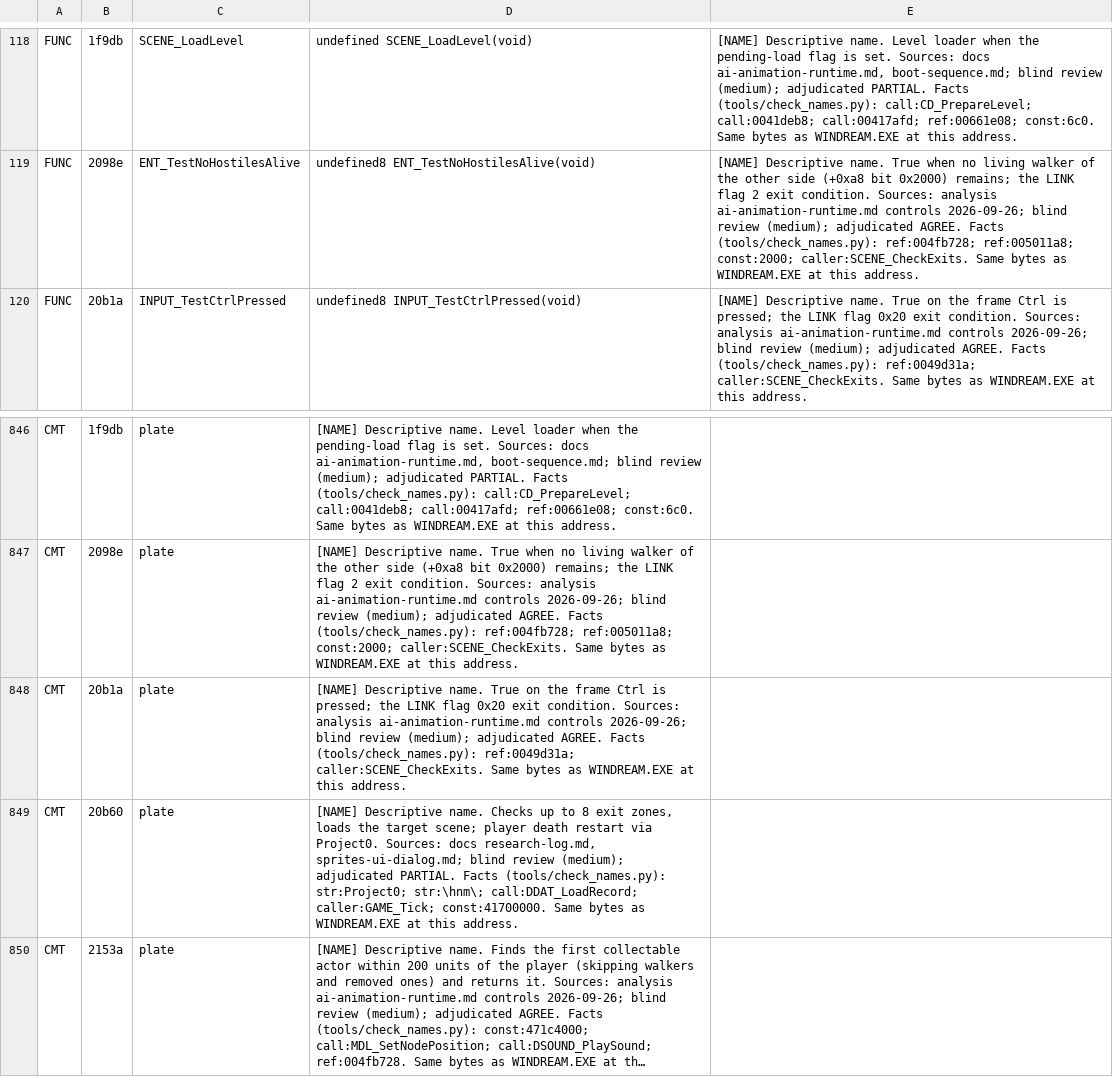
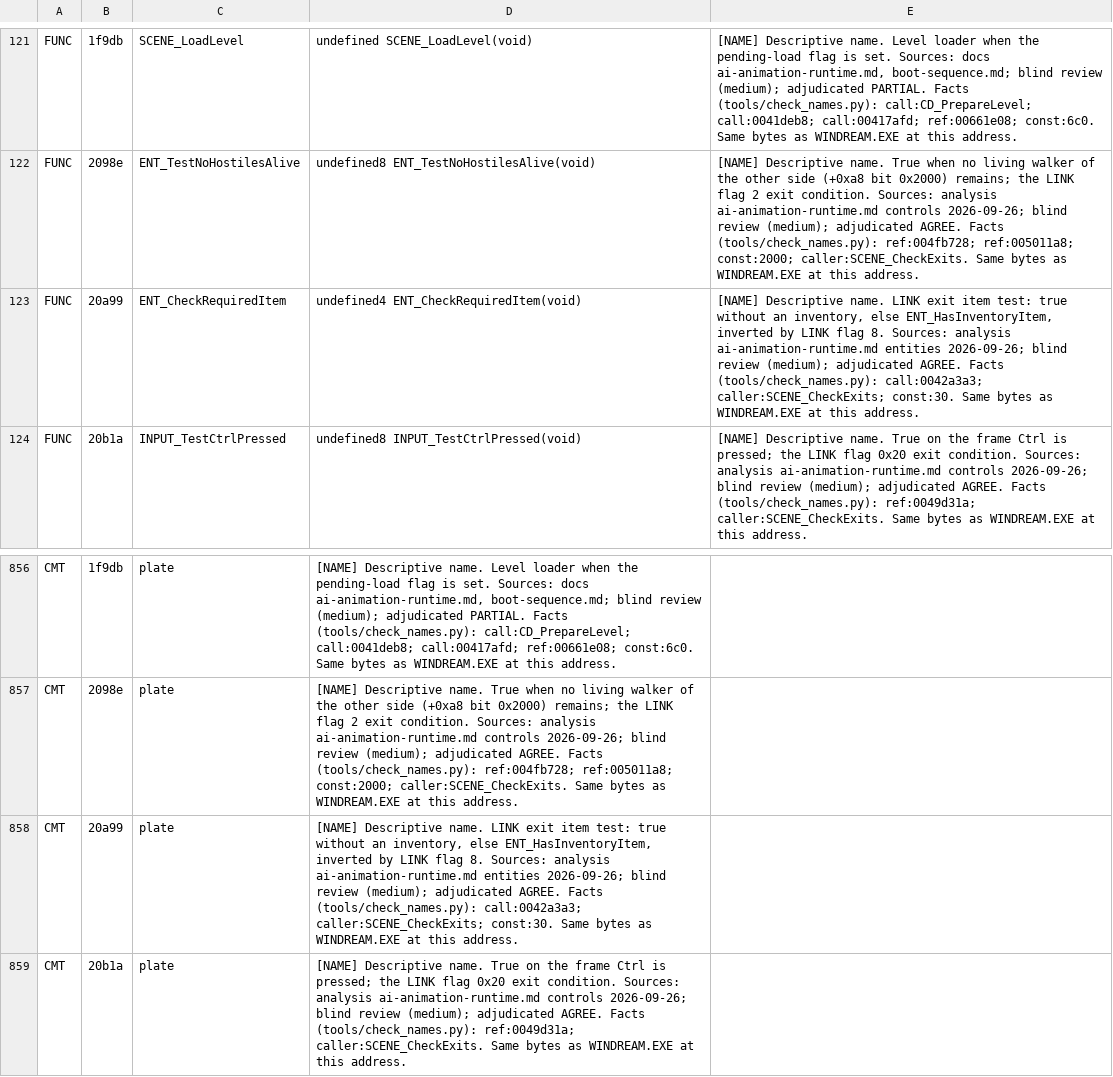
Before and after one commit to jlagedo/dreams-to-reality-re, a TSV file: re/symbols/gdidream.exe.tsv, drawn as a sheet; only a part is shown, gaps mark what is left out; the shorter side is filled out with more unchanged rows; long unchanged cells end in …; the diff covers the shown part only.

Commit message:
Document the entity update, action events, spells and inventory
ENT_TickAll ticks 16 transient objects, the platform owner, then 32 actors;
ENT_TickEntity integrates and damps the angles, fires each attack or cast
action's hit object and sound at a fixed fraction of its clip, commits the
requested action and tracks the target with the head. 21 item codes with
magic costs and casting actions; a 32-slot named inventory. Seven functions
named with blind review; three left unnamed on a single source.

```diff
--- a/re/symbols/gdidream.exe.tsv
+++ b/re/symbols/gdidream.exe.tsv
@@ -119,2 +122,3 @@ FUNC	1f9db	SCENE_LoadLevel	undefined SCENE_LoadLevel(void)	[NAME] Descriptive na
 FUNC	2098e	ENT_TestNoHostilesAlive	undefined8 ENT_TestNoHostilesAlive(void)	[NAME] Descriptive name. True when no living walker of the other side (+0xa8 bit 0x2000) remains; the LINK flag 2 exit condition. Sources: analysis ai-animation-runtime.md controls 2026-09-26; blind review (medium); adjudicated AGREE. Facts (tools/check_names.py): ref:004fb728; ref:005011a8; const:2000; caller:SCENE_CheckExits. Same bytes as WINDREAM.EXE at this address.
+FUNC	20a99	ENT_CheckRequiredItem	undefined4 ENT_CheckRequiredItem(void)	[NAME] Descriptive name. LINK exit item test: true without an inventory, else ENT_HasInventoryItem, inverted by LINK flag 8. Sources: analysis ai-animation-runtime.md entities 2026-09-26; blind review (medium); adjudicated AGREE. Facts (tools/check_names.py): call:0042a3a3; caller:SCENE_CheckExits; const:30. Same bytes as WINDREAM.EXE at this address.
 FUNC	20b1a	INPUT_TestCtrlPressed	undefined8 INPUT_TestCtrlPressed(void)	[NAME] Descriptive name. True on the frame Ctrl is pressed; the LINK flag 0x20 exit condition. Sources: analysis ai-animation-runtime.md controls 2026-09-26; blind review (medium); adjudicated AGREE. Facts (tools/check_names.py): ref:0049d31a; caller:SCENE_CheckExits. Same bytes as WINDREAM.EXE at this address.
@@ -847,2 +857,3 @@ CMT	1f9db	plate	[NAME] Descriptive name. Level loader when the pending-load flag
 CMT	2098e	plate	[NAME] Descriptive name. True when no living walker of the other side (+0xa8 bit 0x2000) remains; the LINK flag 2 exit condition. Sources: analysis ai-animation-runtime.md controls 2026-09-26; blind review (medium); adjudicated AGREE. Facts (tools/check_names.py): ref:004fb728; ref:005011a8; const:2000; caller:SCENE_CheckExits. Same bytes as WINDREAM.EXE at this address.
+CMT	20a99	plate	[NAME] Descriptive name. LINK exit item test: true without an inventory, else ENT_HasInventoryItem, inverted by LINK flag 8. Sources: analysis ai-animation-runtime.md entities 2026-09-26; blind review (medium); adjudicated AGREE. Facts (tools/check_names.py): call:0042a3a3; caller:SCENE_CheckExits; const:30. Same bytes as WINDREAM.EXE at this address.
 CMT	20b1a	plate	[NAME] Descriptive name. True on the frame Ctrl is pressed; the LINK flag 0x20 exit condition. Sources: analysis ai-animation-runtime.md controls 2026-09-26; blind review (medium); adjudicated AGREE. Facts (tools/check_names.py): ref:0049d31a; caller:SCENE_CheckExits. Same bytes as WINDREAM.EXE at this address.
```
Also changed, not shown: 12 added rows elsewhere in this file, re/names/WINDREAM.EXE.tsv, 3 other files.
